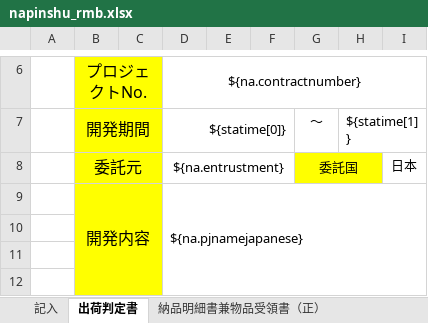
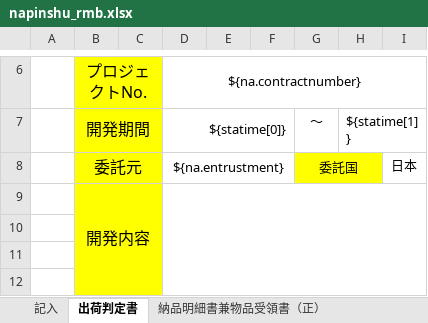
Before and after one commit to zhangtianciAnt/newparkcloud, an Excel workbook: controller/src/main/resources/jxls_templates/napinshu_rmb.xlsx, sheet 出荷判定書, drawn as a sheet; only a part is shown, gaps mark what is left out; values as stored, in another font and other column widths than the file's, no borders; the diff names each change by its address in the sheet, - before the commit and + after, or states it on an @@ line.

```diff
--- a/controller/src/main/resources/jxls_templates/napinshu_rmb.xlsx (sheet 出荷判定書)
+++ b/controller/src/main/resources/jxls_templates/napinshu_rmb.xlsx (sheet 出荷判定書)
-D9: ${na.pjnamejapanese}
+D9: (empty)
```
Also changed, not shown: controller/src/main/resources/jxls_templates/jianjishu_shoutuo.xlsx, controller/src/main/resources/jxls_templates/juecaishu_shoutuo.xlsx, 4 other files.
